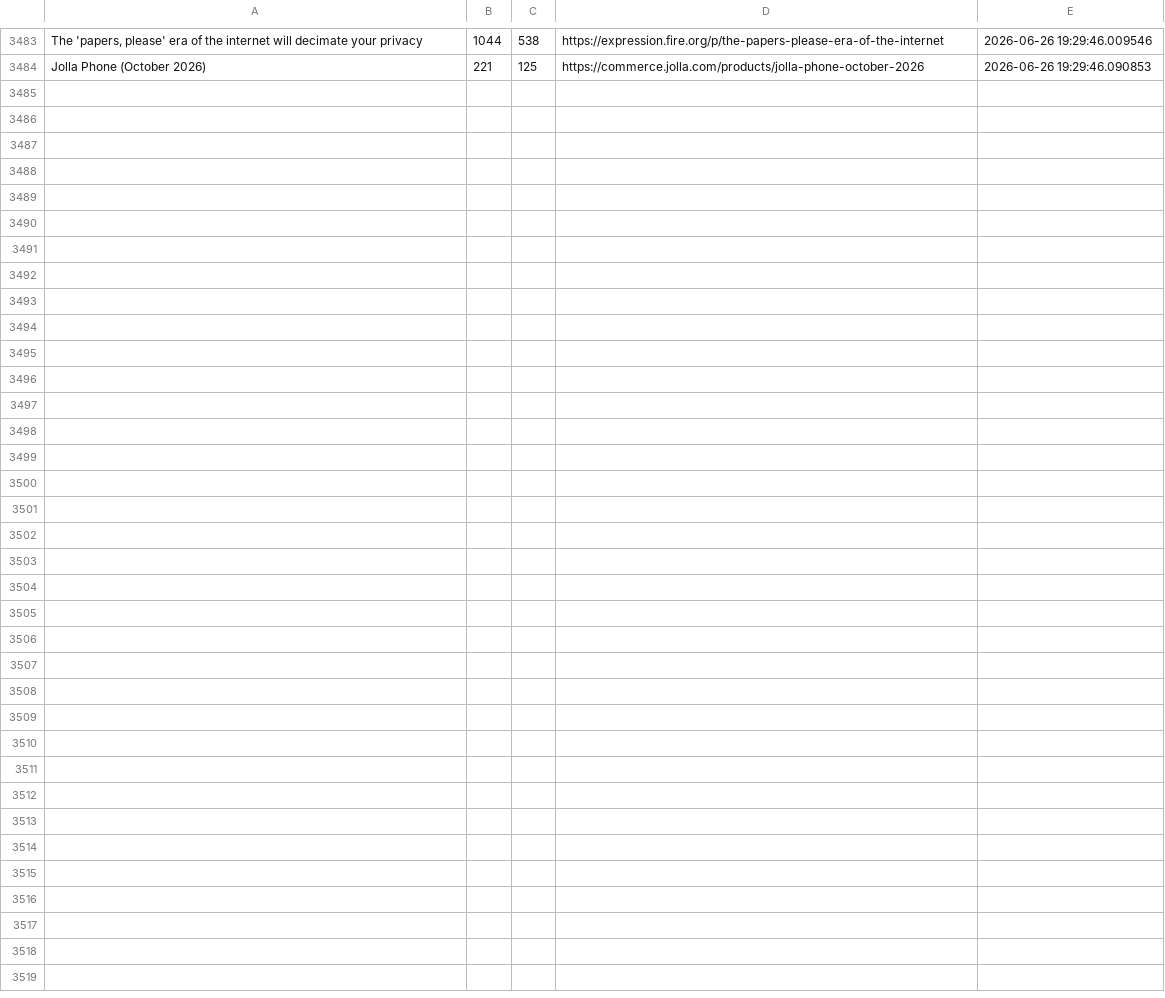
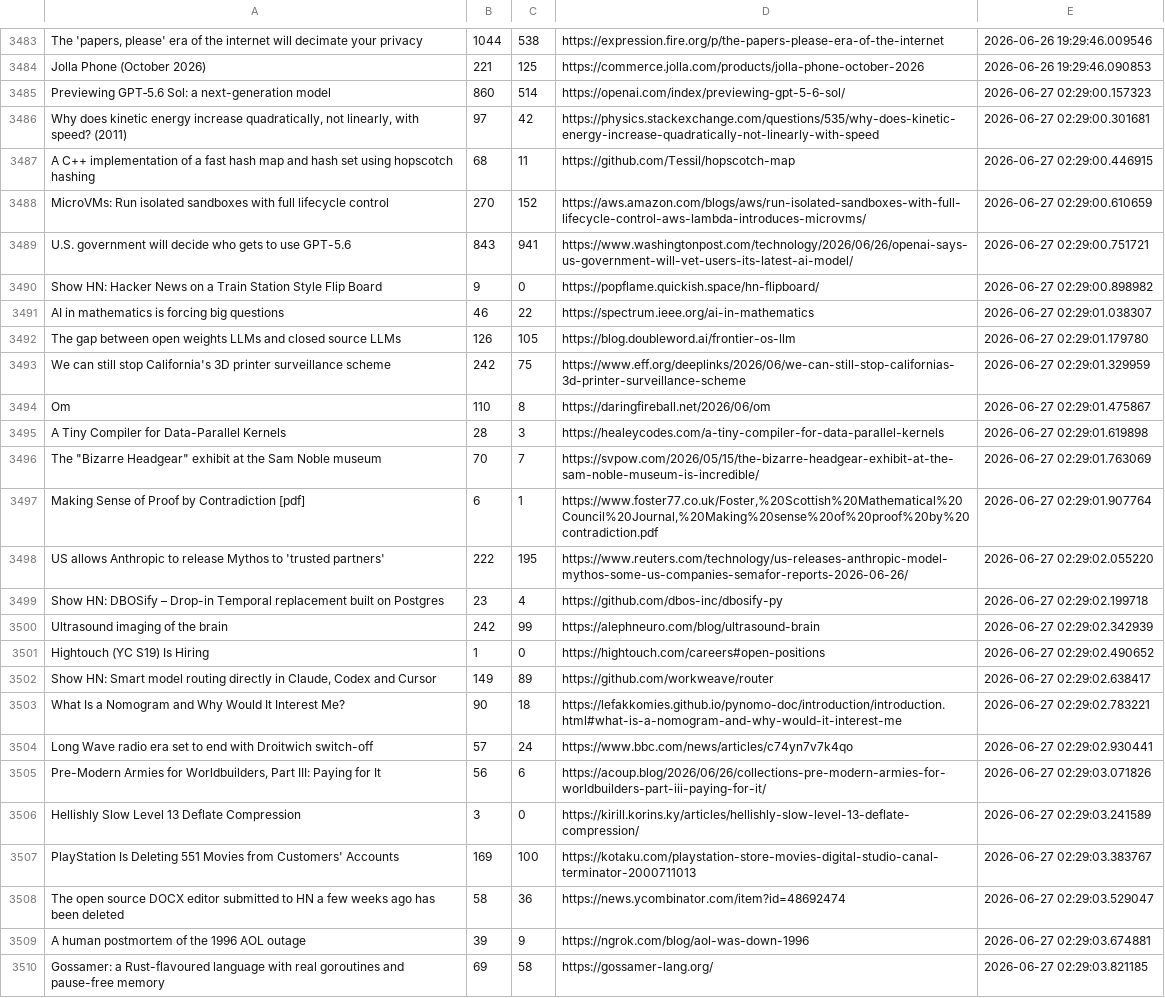
Before and after one commit to Mohammad-Khalil0/Tech-Community-Insights, a CSV file: raw_data/hn.csv, drawn as a sheet; only a part is shown, gaps mark what is left out; the diff names each change by its address in the sheet, - before the commit and + after, or states it on an @@ line.

```diff
--- a/raw_data/hn.csv
+++ b/raw_data/hn.csv
+row 3485: Previewing GPT‑5.6 Sol: a next-generation model | 860 | 514 | https://openai.com/index/previewing-gpt-5-6-sol/ | 2026-06-27 02:29:00.157323
+row 3486: Why does kinetic energy increase quadratically, not linearly, with speed? (2011) | 97 | 42 | https://physics.stackexchange.com/questions/535/why-does-kinetic-energy-increase-quadratically-not-linearly-with-speed | 2026-06-27 02:29:00.301681
+row 3487: A C++ implementation of a fast hash map and hash set using hopscotch hashing | 68 | 11 | https://github.com/Tessil/hopscotch-map | 2026-06-27 02:29:00.446915
+row 3488: MicroVMs: Run isolated sandboxes with full lifecycle control | 270 | 152 | https://aws.amazon.com/blogs/aws/run-isolated-sandboxes-with-full-lifecycle-control-aws-lambda-introduces-microvms/ | 2026-06-27 02:29:00.610659
+row 3489: U.S. government will decide who gets to use GPT-5.6 | 843 | 941 | https://www.washingtonpost.com/technology/2026/06/26/openai-says-us-government-will-vet-users-its-latest-ai-model/ | 2026-06-27 02:29:00.751721
+row 3490: Show HN: Hacker News on a Train Station Style Flip Board | 9 | 0 | https://popflame.quickish.space/hn-flipboard/ | 2026-06-27 02:29:00.898982
+row 3491: AI in mathematics is forcing big questions | 46 | 22 | https://spectrum.ieee.org/ai-in-mathematics | 2026-06-27 02:29:01.038307
+row 3492: The gap between open weights LLMs and closed source LLMs | 126 | 105 | https://blog.doubleword.ai/frontier-os-llm | 2026-06-27 02:29:01.179780
+row 3493: We can still stop California's 3D printer surveillance scheme | 242 | 75 | https://www.eff.org/deeplinks/2026/06/we-can-still-stop-californias-3d-printer-surveillance-scheme | 2026-06-27 02:29:01.329959
+row 3494: Om | 110 | 8 | https://daringfireball.net/2026/06/om | 2026-06-27 02:29:01.475867
+row 3495: A Tiny Compiler for Data-Parallel Kernels | 28 | 3 | https://healeycodes.com/a-tiny-compiler-for-data-parallel-kernels | 2026-06-27 02:29:01.619898
+row 3496: The "Bizarre Headgear" exhibit at the Sam Noble museum | 70 | 7 | https://svpow.com/2026/05/15/the-bizarre-headgear-exhibit-at-the-sam-noble-museum-is-incredible/ | 2026-06-27 02:29:01.763069
+row 3497: Making Sense of Proof by Contradiction [pdf] | 6 | 1 | https://www.foster77.co.uk/Foster,%20Scottish%20Mathematical%20Council%20Journal,%20Making%20sense%20of%20proof%20by%20contradiction.pdf | 2026-06-27 02:29:01.907764
+row 3498: US allows Anthropic to release Mythos to 'trusted partners' | 222 | 195 | https://www.reuters.com/technology/us-releases-anthropic-model-mythos-some-us-companies-semafor-reports-2026-06-26/ | 2026-06-27 02:29:02.055220
+row 3499: Show HN: DBOSify – Drop-in Temporal replacement built on Postgres | 23 | 4 | https://github.com/dbos-inc/dbosify-py | 2026-06-27 02:29:02.199718
+row 3500: Ultrasound imaging of the brain | 242 | 99 | https://alephneuro.com/blog/ultrasound-brain | 2026-06-27 02:29:02.342939
+row 3501: Hightouch (YC S19) Is Hiring | 1 | 0 | https://hightouch.com/careers#open-positions | 2026-06-27 02:29:02.490652
+row 3502: Show HN: Smart model routing directly in Claude, Codex and Cursor | 149 | 89 | https://github.com/workweave/router | 2026-06-27 02:29:02.638417
+row 3503: What Is a Nomogram and Why Would It Interest Me? | 90 | 18 | https://lefakkomies.github.io/pynomo-doc/introduction/introduction.html#what-is-a-nomogram-and-why-would-it-interest-me | 2026-06-27 02:29:02.783221
+row 3504: Long Wave radio era set to end with Droitwich switch-off | 57 | 24 | https://www.bbc.com/news/articles/c74yn7v7k4qo | 2026-06-27 02:29:02.930441
+row 3505: Pre-Modern Armies for Worldbuilders, Part III: Paying for It | 56 | 6 | https://acoup.blog/2026/06/26/collections-pre-modern-armies-for-worldbuilders-part-iii-paying-for-it/ | 2026-06-27 02:29:03.071826
+row 3506: Hellishly Slow Level 13 Deflate Compression | 3 | 0 | https://kirill.korins.ky/articles/hellishly-slow-level-13-deflate-compression/ | 2026-06-27 02:29:03.241589
+row 3507: PlayStation Is Deleting 551 Movies from Customers' Accounts | 169 | 100 | https://kotaku.com/playstation-store-movies-digital-studio-canal-terminator-2000711013 | 2026-06-27 02:29:03.383767
+row 3508: The open source DOCX editor submitted to HN a few weeks ago has been deleted | 58 | 36 | https://news.ycombinator.com/item?id=48692474 | 2026-06-27 02:29:03.529047
+row 3509: A human postmortem of the 1996 AOL outage | 39 | 9 | https://ngrok.com/blog/aol-was-down-1996 | 2026-06-27 02:29:03.674881
+row 3510: Gossamer: a Rust-flavoured language with real goroutines and pause-free memory | 69 | 58 | https://gossamer-lang.org/ | 2026-06-27 02:29:03.821185
```
Also changed, not shown: clean_data/hn_cleaned.csv, clean_data/lobsters_clean.csv, 8 other files.
